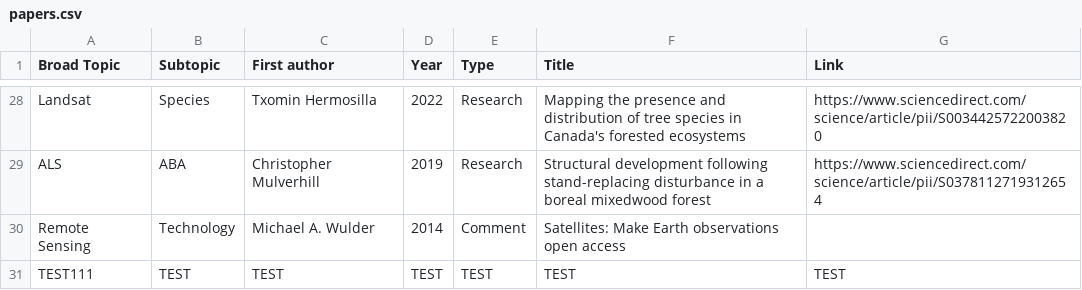
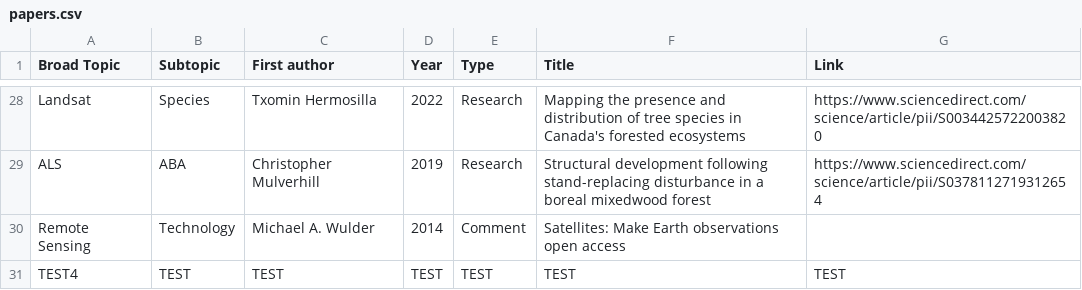
Before and after one commit to IRSS-UBC/irss_papers, a CSV file: papers.csv, drawn as a sheet; only a part is shown, gaps mark what is left out.

Commit message:
test again

```diff
--- a/papers.csv
+++ b/papers.csv
@@ -30,2 +30,2 @@ ALS,ABA,Christopher Mulverhill,2019,Research,Structural development following st
 Remote Sensing ,Technology,Michael A. Wulder,2014,Comment,Satellites: Make Earth observations open access,
-TEST111,TEST,TEST,TEST,TEST,TEST,TEST
+TEST4,TEST,TEST,TEST,TEST,TEST,TEST
```
Also changed, not shown: 2 other files.
